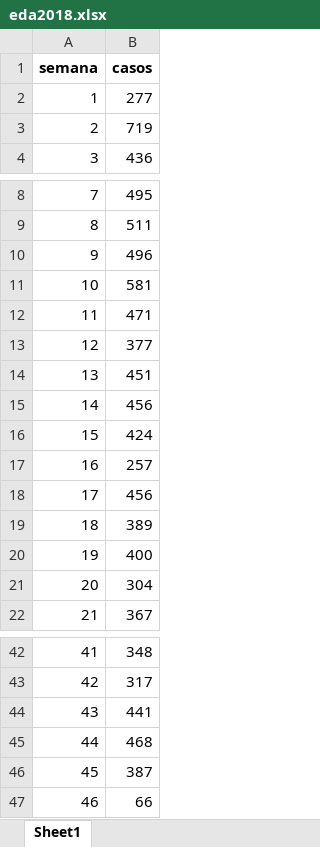
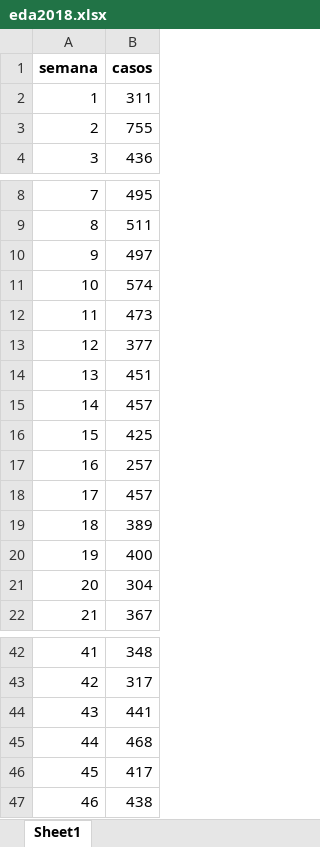
Before and after one commit to sivigilaper/Boletin_epi, an Excel workbook: Boletin_ Epi_Pereira/Datos/eda2018.xlsx, sheet Sheet1, drawn as a sheet; only a part is shown, gaps mark what is left out; values as stored, in another font and other column widths than the file's, no borders; the diff names each change by its address in the sheet, - before the commit and + after, or states it on an @@ line.

```diff
--- a/Boletin_ Epi_Pereira/Datos/eda2018.xlsx (sheet Sheet1)
+++ b/Boletin_ Epi_Pereira/Datos/eda2018.xlsx (sheet Sheet1)
-B2 (casos): 277
+B2 (casos): 311
-B3 (casos): 719
+B3 (casos): 755
-B10 (casos): 496
+B10 (casos): 497
-B11 (casos): 581
+B11 (casos): 574
-B12 (casos): 471
+B12 (casos): 473
-B15 (casos): 456
+B15 (casos): 457
-B16 (casos): 424
+B16 (casos): 425
-B18 (casos): 456
+B18 (casos): 457
-B46 (casos): 387
+B46 (casos): 417
-B47 (casos): 66
+B47 (casos): 438
```
Also changed, not shown: Boletin_ Epi_Pereira/Datos/poisson.xlsx, Boletin_ Epi_Pereira/Datos/revision_IRAExt_semanal.xlsx, 6 other files.
